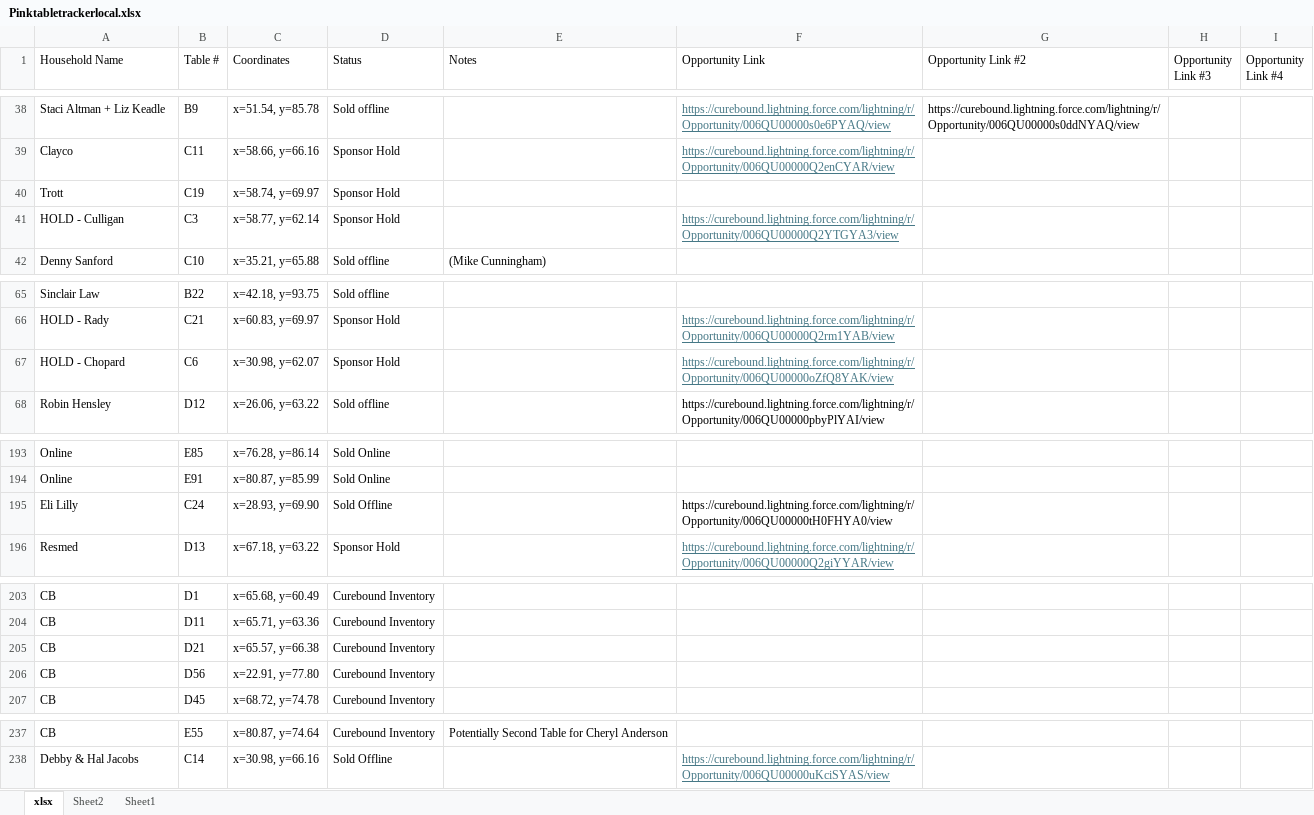
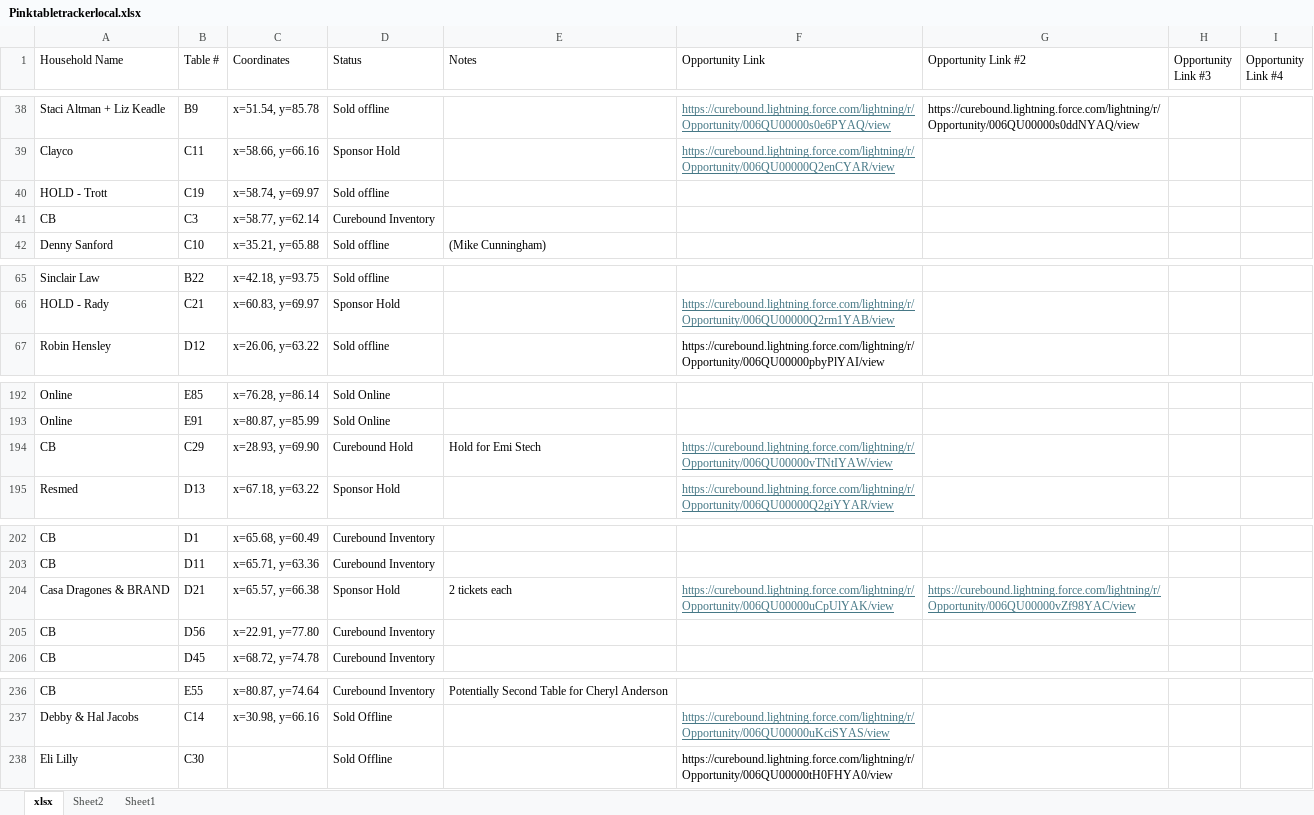
Before and after one commit to jestr-collab/TableTracker, an Excel workbook: Pinktabletrackerlocal.xlsx, sheet xlsx, drawn as a sheet; only a part is shown, gaps mark what is left out; values as stored, in another font and other column widths than the file's, no borders; removed rows and columns are numbered as before the commit, all else as after; the diff names each change by its address in the sheet, - before the commit and + after, or states it on an @@ line.

Commit message:
Update local seating data

```diff
--- a/Pinktabletrackerlocal.xlsx (sheet xlsx)
+++ b/Pinktabletrackerlocal.xlsx (sheet xlsx)
-A40 (Household Name): Trott
+A40 (Household Name): HOLD - Trott
-D40 (Status): Sponsor Hold
+D40 (Status): Sold offline
-A41 (Household Name): HOLD - Culligan
+A41 (Household Name): CB
-D41 (Status): Sponsor Hold
+D41 (Status): Curebound Inventory
-F41 (Opportunity Link): https://curebound.lightning.force.com/lightning/r/Opportunity/006QU00000Q2YTGYA3/view
+F41 (Opportunity Link): (empty)
-row 67: HOLD - Chopard | C6 | x=30.98, y=62.07 | Sponsor Hold |  | https://curebound.lightning.force.com/lightning/r/Opportunity/006QU00000oZfQ8YAK/view
-row 195: Eli Lilly | C24 | x=28.93, y=69.90 | Sold Offline |  | https://curebound.lightning.force.com/lightning/r/Opportunity/006QU00000tH0FHYA0/view
+row 194: CB | C29 | x=28.93, y=69.90 | Curebound Hold | Hold for Emi Stech | https://curebound.lightning.force.com/lightning/r/Opportunity/006QU00000vTNtIYAW/view
-A204 (Household Name): CB
+A204 (Household Name): Casa Dragones & BRAND
-D204 (Status): Curebound Inventory
+D204 (Status): Sponsor Hold
-E204 (Notes): (empty)
+E204 (Notes): 2 tickets each
-F204 (Opportunity Link): (empty)
+F204 (Opportunity Link): https://curebound.lightning.force.com/lightning/r/Opportunity/006QU00000uCpUlYAK/view
-G204 (Opportunity Link #2): (empty)
+G204 (Opportunity Link #2): https://curebound.lightning.force.com/lightning/r/Opportunity/006QU00000vZf98YAC/view
+row 238: Eli Lilly | C30 |  | Sold Offline |  | https://curebound.lightning.force.com/lightning/r/Opportunity/006QU00000tH0FHYA0/view
```
